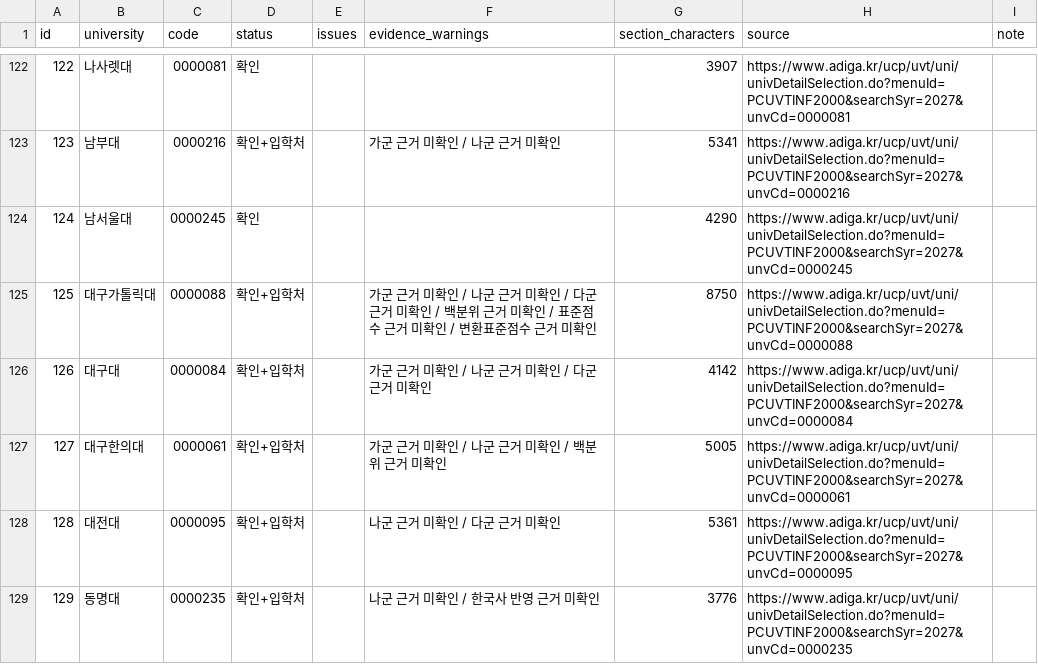
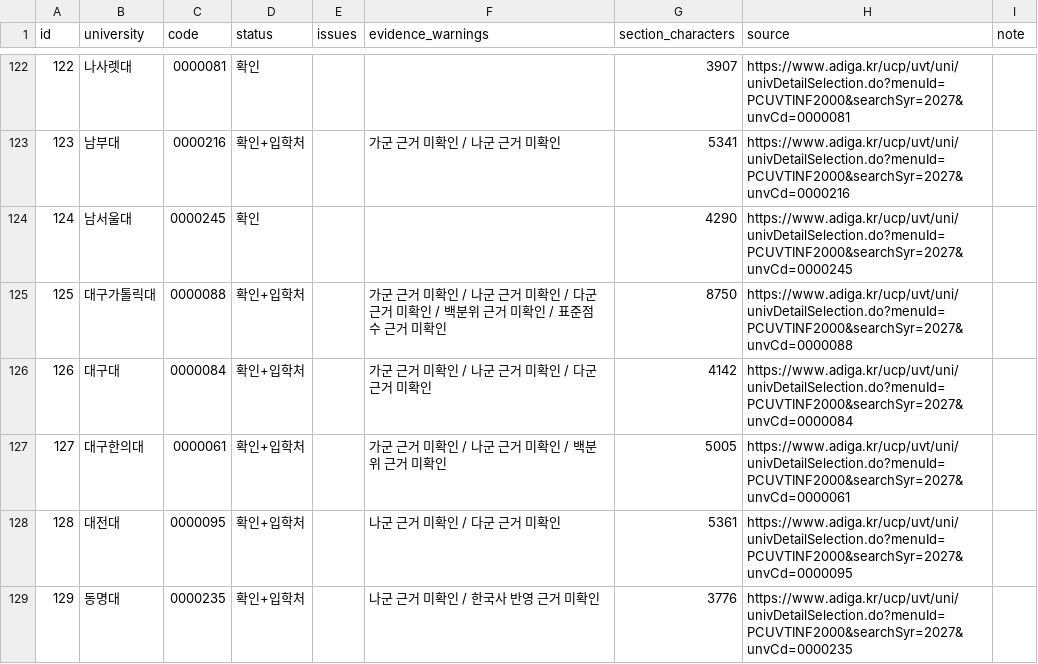
Before and after one commit to seiryu1318/Regular_A_Ryan, a CSV file: audit/adiga-2027-methods-audit.csv, drawn as a sheet; only a part is shown, gaps mark what is left out; the diff covers the shown part only.

```diff
--- a/audit/adiga-2027-methods-audit.csv
+++ b/audit/adiga-2027-methods-audit.csv
@@ -124,3 +124,3 @@
 124,남서울대,0000245,확인,,,4290,https://www.adiga.kr/ucp/uvt/uni/univDetailSelection.do?menuId=PCUVTINF2000&searchSyr=2027&unvCd=0000245,
-125,대구가톨릭대,0000088,확인+입학처,,가군 근거 미확인 / 나군 근거 미확인 / 다군 근거 미확인 / 백분위 근거 미확인 / 표준점수 근거 미확인 / 변환표준점수 근거 미확인,8750,https://www.adiga.kr/ucp/uvt/uni/univDetailSelection.do?menuId=PCUVTINF2000&searchSyr=2027&unvCd=0000088,
+125,대구가톨릭대,0000088,확인+입학처,,가군 근거 미확인 / 나군 근거 미확인 / 다군 근거 미확인 / 백분위 근거 미확인 / 표준점수 근거 미확인,8750,https://www.adiga.kr/ucp/uvt/uni/univDetailSelection.do?menuId=PCUVTINF2000&searchSyr=2027&unvCd=0000088,
 126,대구대,0000084,확인+입학처,,가군 근거 미확인 / 나군 근거 미확인 / 다군 근거 미확인,4142,https://www.adiga.kr/ucp/uvt/uni/univDetailSelection.do?menuId=PCUVTINF2000&searchSyr=2027&unvCd=0000084,
```
Also changed, not shown: 18 added rows and 11 edited cells elsewhere in this file, 21 other files.
